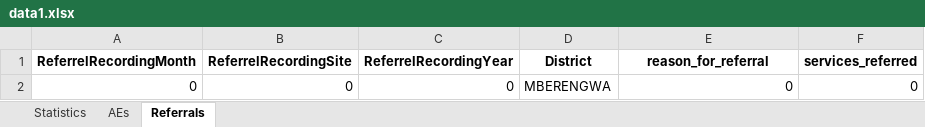
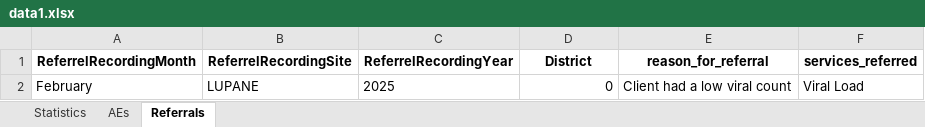
Before and after one commit to ashleymutenha/zazicProgrammaticReport, an Excel workbook: data1.xlsx, sheet Referrals, drawn as a sheet; values as stored, in another font and other column widths than the file's, no borders; removed rows and columns are numbered as before the commit, all else as after; the diff names each change by its address in the sheet, - before the commit and + after, or states it on an @@ line.

```diff
--- a/data1.xlsx (sheet Referrals)
+++ b/data1.xlsx (sheet Referrals)
-row 2: 0 | 0 | 0 | MBERENGWA | 0 | 0
+row 2: February | LUPANE | 2025 | 0 | Client had a low viral count | Viral Load
```
Also changed, not shown: sheet Statistics, sheet AEs, ZDIPlookup.xlsx, data.xlsx, 8 other files.
